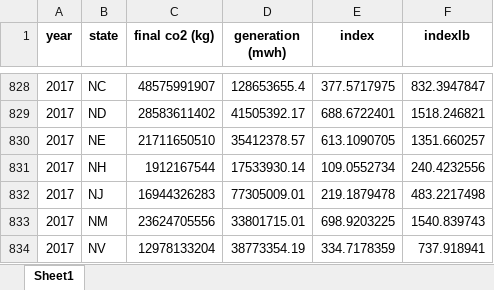
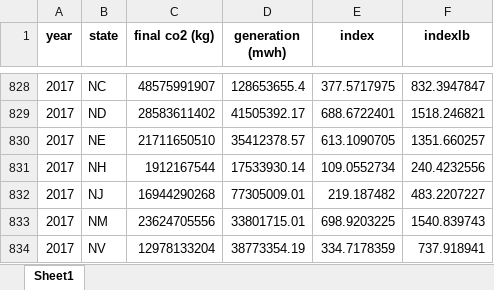
Before and after one commit to EmissionsIndex/carbon-index, an Excel workbook: web_files/US State Power Sector CO2 Emissions.xlsx, sheet Sheet1, drawn as a sheet; only a part is shown, gaps mark what is left out; values as stored, in another font and other column widths than the file's, no borders; the diff names each change by its address in the sheet, - before the commit and + after, or states it on an @@ line.

```diff
--- a/web_files/US State Power Sector CO2 Emissions.xlsx (sheet Sheet1)
+++ b/web_files/US State Power Sector CO2 Emissions.xlsx (sheet Sheet1)
-C832 (final co2 (kg)): 16944326283
+C832 (final co2 (kg)): 16944290268
-E832 (index): 219.1879478
+E832 (index): 219.187482
-F832 (indexlb): 483.2217498
+F832 (indexlb): 483.2207227
```
Also changed, not shown: web_files/US Generation By Fuel Type.xlsx, web_files/US Power Sector CO2 Emissions Intensity.xlsx, 11 other files.
